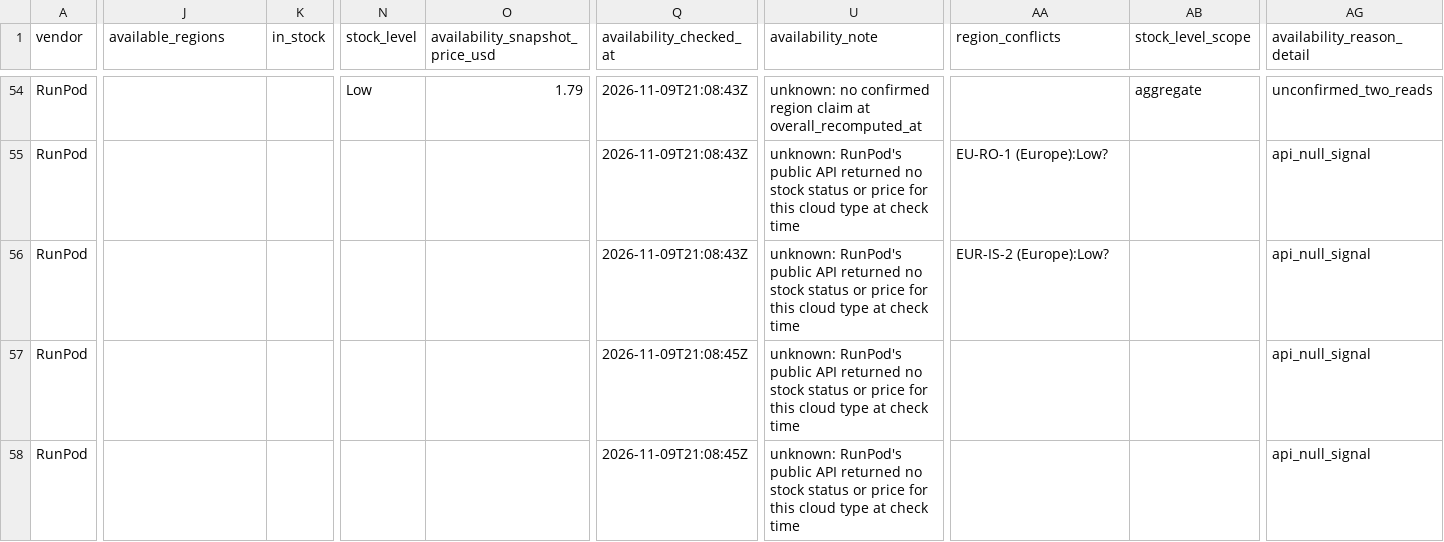
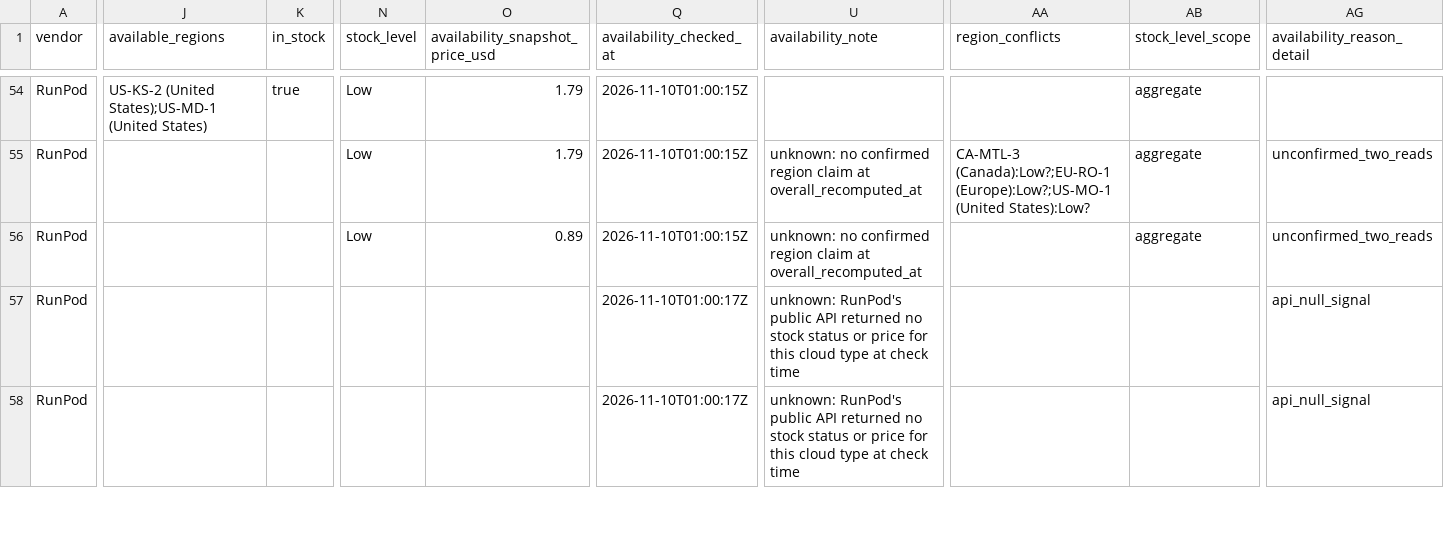
Before and after one commit to connormatthewdouglas/agent-work-stack-deals, a CSV file: latest/feed_enriched_v2_latest.csv, drawn as a sheet; only a part is shown, gaps mark what is left out; the diff covers the shown part only; the diff names each change by its address in the sheet, - before the commit and + after, or states it on an @@ line.

Commit message:
scout snapshot 2026-11-10T01:07:46Z gen 20261110T010746Z-959759fd

```diff
--- a/latest/feed_enriched_v2_latest.csv
+++ b/latest/feed_enriched_v2_latest.csv
-J54 (available_regions): (empty)
+J54 (available_regions): US-KS-2 (United States);US-MD-1 (United States)
-K54 (in_stock): (empty)
+K54 (in_stock): true
-Q54:Q56 (availability_checked_at): 2026-11-09T21:08:43Z
+Q54:Q56 (availability_checked_at): 2026-11-10T01:00:15Z
-U54 (availability_note): unknown: no confirmed region claim at overall_recomputed_at
+U54 (availability_note): (empty)
-AG54 (availability_reason_detail): unconfirmed_two_reads
+AG54 (availability_reason_detail): (empty)
-N55:N56 (stock_level): (empty)
+N55:N56 (stock_level): Low
-O55 (availability_snapshot_price_usd): (empty)
+O55 (availability_snapshot_price_usd): 1.79
-U55:U56 (availability_note): unknown: RunPod's public API returned no stock status or price for this cloud type at check time
+U55:U56 (availability_note): unknown: no confirmed region claim at overall_recomputed_at
-AA55 (region_conflicts): EU-RO-1 (Europe):Low?
+AA55 (region_conflicts): CA-MTL-3 (Canada):Low?;EU-RO-1 (Europe):Low?;US-MO-1 (United States):Low?
-AB55:AB56 (stock_level_scope): (empty)
+AB55:AB56 (stock_level_scope): aggregate
-AG55:AG56 (availability_reason_detail): api_null_signal
+AG55:AG56 (availability_reason_detail): unconfirmed_two_reads
-O56 (availability_snapshot_price_usd): (empty)
+O56 (availability_snapshot_price_usd): 0.89
-AA56 (region_conflicts): EUR-IS-2 (Europe):Low?
+AA56 (region_conflicts): (empty)
-Q57:Q58 (availability_checked_at): 2026-11-09T21:08:45Z
+Q57:Q58 (availability_checked_at): 2026-11-10T01:00:17Z
```
Also changed, not shown: 143 edited cells elsewhere in this file, 6 other files.
